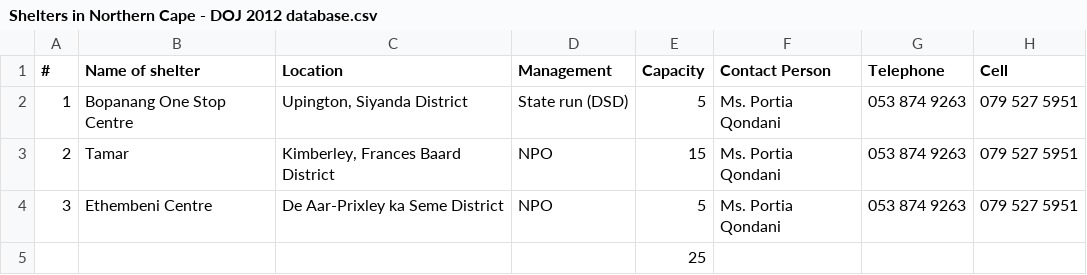
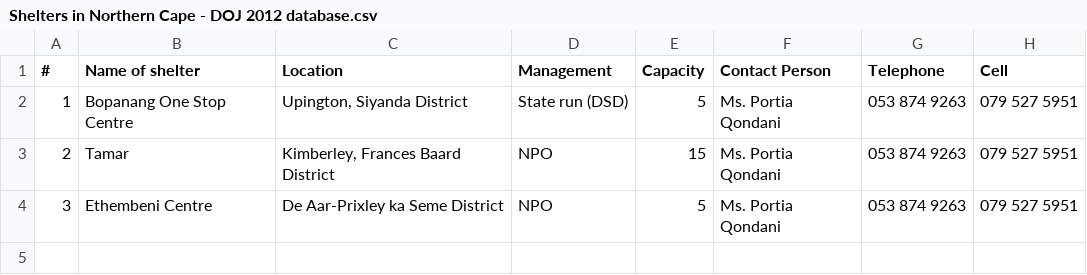
Before and after one commit to codebridge-za/seeking-shelter, a CSV file: data/shelters/Shelters in Northern Cape - DOJ 2012 database.csv, drawn as a sheet; the diff names each change by its address in the sheet, - before the commit and + after, or states it on an @@ line.

Commit message:
Update Shelters in Northern Cape - DOJ 2012 database.csv

```diff
--- a/data/shelters/Shelters in Northern Cape - DOJ 2012 database.csv
+++ b/data/shelters/Shelters in Northern Cape - DOJ 2012 database.csv
-row 5:  |  |  |  | 25
```
